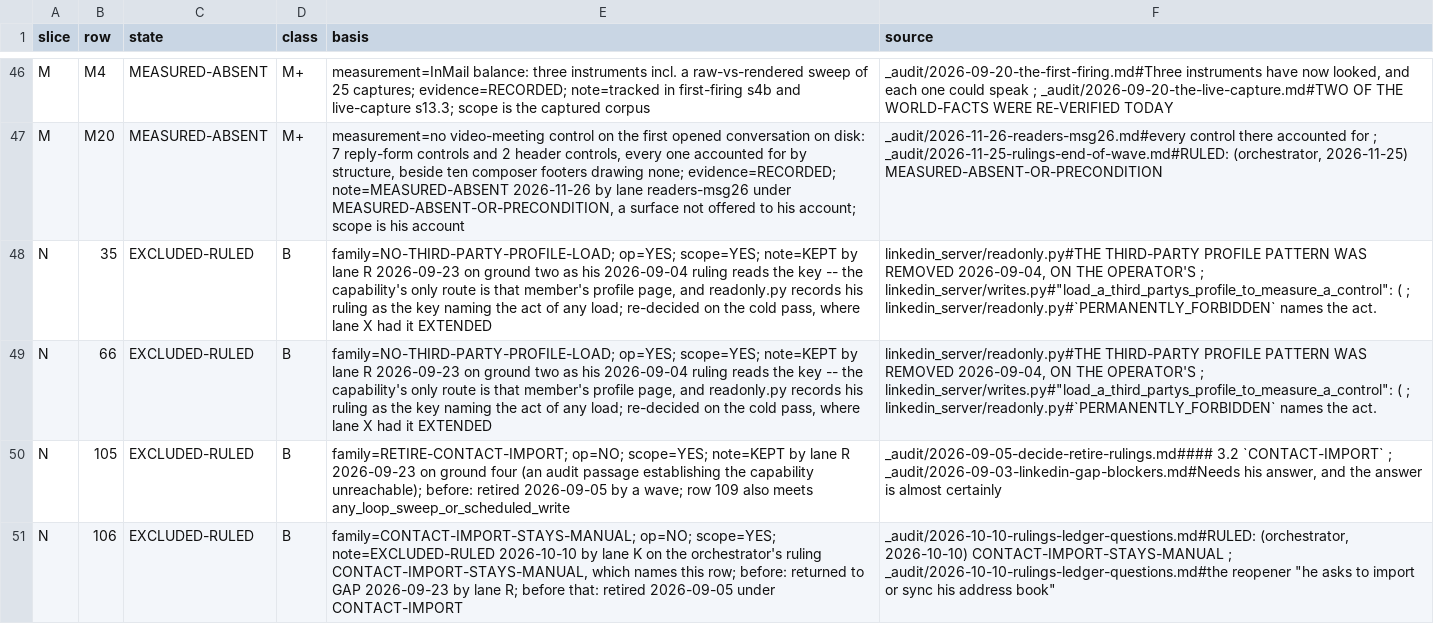
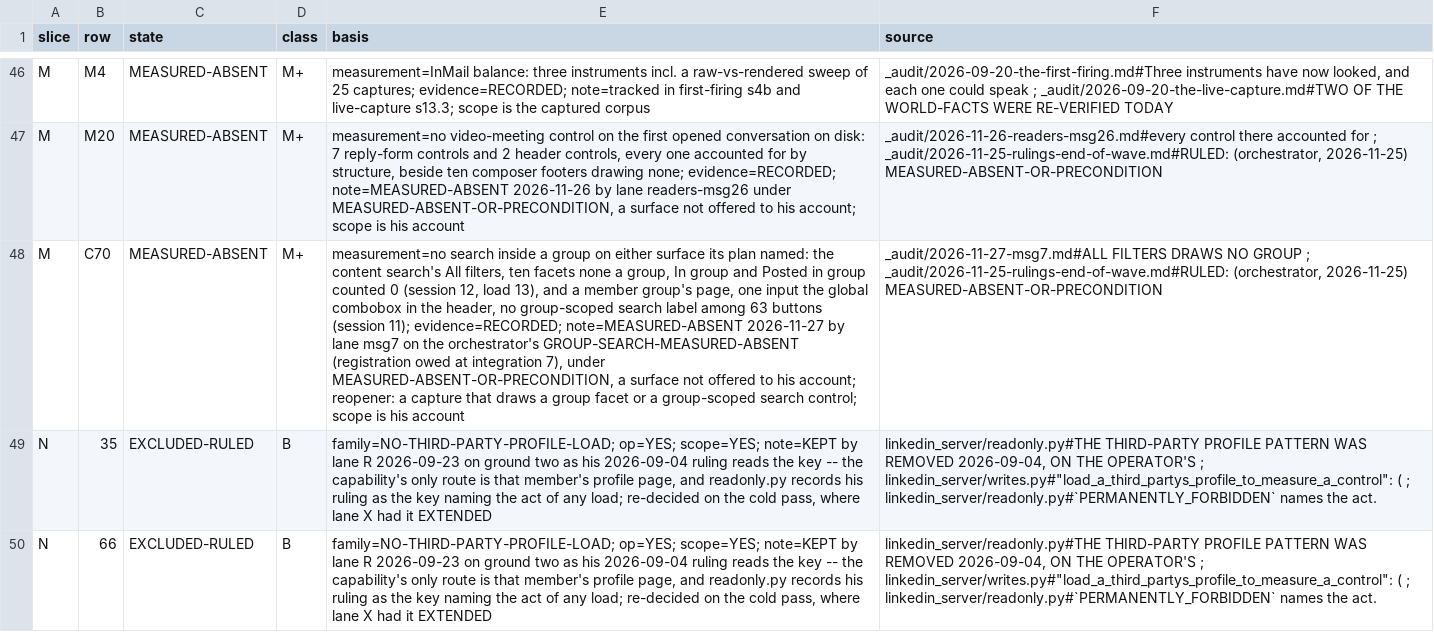
Before and after one commit to Sundeepg98/linkedin-mcp, a TSV file: _audit/_census/exclusion-basis.tsv, drawn as a sheet; only a part is shown, gaps mark what is left out; the shorter side is filled out with more unchanged rows; the diff names each change by its address in the sheet, - before the commit and + after, or states it on an @@ line.

Commit message:
msg7: session 12's messaging and content captures read offline, seven answers applied, M C70 MEASURED-ABSENT
Read offline on session 12's tracked skeletons and the live lane's keyed
skeletons, with that session's own key; 17 of 17 tracked copies equal
tracked_copy of their keyed skeleton. Nothing loaded LinkedIn. No row is
built here; one moved.

- M C70 GAP -> MEASURED-ABSENT, on the orchestrator's
  GROUP-SEARCH-MEASURED-ABSENT (registration owed at integration 7). All
  filters draws ten facets, none a group (session 12, load 13), and a member
  group's page draws no group-scoped search control (session 11). It gains
  its exclusion-basis line (M+) and leaves next-step.tsv and
  read-addresses.tsv.
- Re-aimed, each to its answered step:
  - M C47: CAPTURE:article-composer.
  - M C44, M C78: CAPTURE:C-MSG7-1, attended.
  - M C50, M C81, P L3: CAPTURE:C-MSG7-2.
  - M C46: SIBLING:M C44 (ARTICLE-EDITOR-PRESSES).
  - N 37: CAPTURE:following-list-unfollow, wave 8 (FEED-UNFOLLOW-ROUTES-UNDER-D6).
  - N 43, N 51: CAPTURE:feed-item-permalink-menu, re-aimed.
  - M C39: CAPTURE:post-analytics-comments.
  - M C97: CAPTURE:C-I3-1, re-aimed.
  - M C36, M C37: ADMIT /my-items/saved-posts/ (ADMIT-NOW-LANDING-IN-SESSION-14;
    the admission is its own commit).
  - N 59, N 60: ADMIT /feed/hashtag/, held (HASHTAG-ADMISSION-WAITS-FOR-A-REFUSING-BASIS):
    the press gate's /feed/ basis reaches that page by containment.
- The capture queue: ranks 1, 95 and 115 rewritten; 7, 93, 110, 128 and 130
  leave with their rows; 142-147 added. Six questions go into the lane-K
  ledger, each with its answer.
- One correction declared. readers-msg26's section 6.2 placed the
  newsletter's creation behind the author toggle, but Create newsletter is
  drawn in Manage (CORRECTS / CORRECTED BY).
- M C97's notification links are unique only as full hrefs (10 of 10). As
  linkedin_notifications publishes them, with the query deleted, they are 4
  of 10. Recorded for the delete's builder.
- Pins re-derived from --check: achievable 705, adjudicated 260,
  capabilities_achievable 718, gap 517, gap_read 65, out_of_scope 72,
  b3_admitted 37; the slice's GAP split is (111, R 7).

This commit is the receipt of the orchestrator's on-disk orders
_TEAM_LEAD_RULINGS1.md (12:35 IST) and _TEAM_LEAD_RULINGS2.md (13:30 IST),
each deleted as the ack.

Record: _audit/2026-11-27-msg7.md.

```diff
--- a/_audit/_census/exclusion-basis.tsv
+++ b/_audit/_census/exclusion-basis.tsv
+row 48: M | C70 | MEASURED-ABSENT | M+ | measurement=no search inside a group on either surface its plan named: the content search's All filters, ten facets none a group, In group and Posted in group counted 0 (session 12, load 13), and a member group's page, one input the global combobox in the header, no group-scoped search label among 63 buttons (session 11); evidence=RECORDED; note=MEASURED-ABSENT 2026-11-27 by lane msg7 on the orchestrator's GROUP-SEARCH-MEASURED-ABSENT (registration owed at integration 7), under MEASURED-ABSENT-OR-PRECONDITION, a surface not offered to his account; reopener: a capture that draws a group facet or a group-scoped search control; scope is his account | _audit/2026-11-27-msg7.md#ALL FILTERS DRAWS NO GROUP ; _audit/2026-11-25-rulings-end-of-wave.md#RULED: (orchestrator, 2026-11-25) MEASURED-ABSENT-OR-PRECONDITION
```
Also changed, not shown: _audit/_census/blocker-map.tsv, _audit/_census/capture-queue.tsv, 13 other files.
